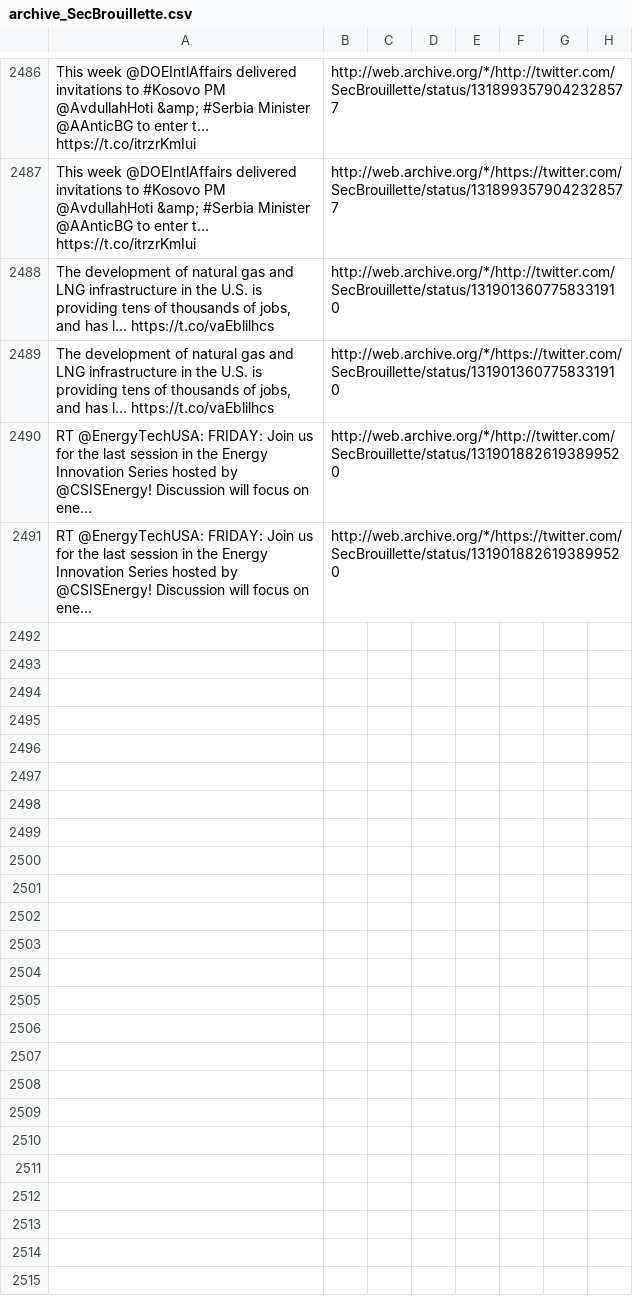
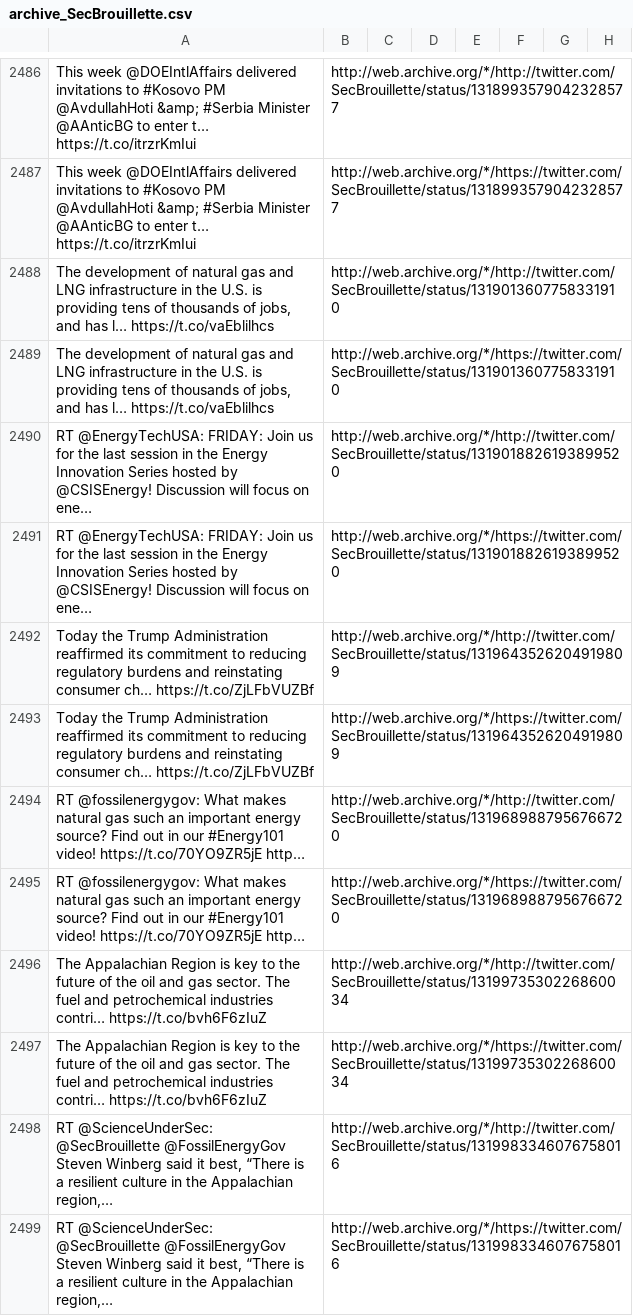
Before and after one commit to patrick-brian-mooney/archive-junta, a CSV file: data/archive_SecBrouillette.csv, drawn as a sheet; only a part is shown, gaps mark what is left out; the diff names each change by its address in the sheet, - before the commit and + after, or states it on an @@ line.

```diff
--- a/data/archive_SecBrouillette.csv
+++ b/data/archive_SecBrouillette.csv
+row 2492: Today the Trump Administration reaffirmed its commitment to reducing regulatory burdens and reinstating consumer ch… https://t.co/ZjLFbVUZBf | http://web.archive.org/*/http://twitter.com/SecBrouillette/status/1319643526204919809
+row 2493: Today the Trump Administration reaffirmed its commitment to reducing regulatory burdens and reinstating consumer ch… https://t.co/ZjLFbVUZBf | http://web.archive.org/*/https://twitter.com/SecBrouillette/status/1319643526204919809
+row 2494: RT @fossilenergygov: What makes natural gas such an important energy source? Find out in our #Energy101 video! https://t.co/70YO9ZR5jE http… | http://web.archive.org/*/http://twitter.com/SecBrouillette/status/1319689887956766720
+row 2495: RT @fossilenergygov: What makes natural gas such an important energy source? Find out in our #Energy101 video! https://t.co/70YO9ZR5jE http… | http://web.archive.org/*/https://twitter.com/SecBrouillette/status/1319689887956766720
+row 2496: The Appalachian Region is key to the future of the oil and gas sector. The fuel and petrochemical industries contri… https://t.co/bvh6F6zIuZ | http://web.archive.org/*/http://twitter.com/SecBrouillette/status/1319973530226860034
+row 2497: The Appalachian Region is key to the future of the oil and gas sector. The fuel and petrochemical industries contri… https://t.co/bvh6F6zIuZ | http://web.archive.org/*/https://twitter.com/SecBrouillette/status/1319973530226860034
+row 2498: RT @ScienceUnderSec: @SecBrouillette @FossilEnergyGov Steven Winberg said it best, “There is a resilient culture in the Appalachian region,… | http://web.archive.org/*/http://twitter.com/SecBrouillette/status/1319983346076758016
+row 2499: RT @ScienceUnderSec: @SecBrouillette @FossilEnergyGov Steven Winberg said it best, “There is a resilient culture in the Appalachian region,… | http://web.archive.org/*/https://twitter.com/SecBrouillette/status/1319983346076758016
```
Also changed, not shown: data/archive_BetsyDeVosED.csv, data/archive_EPAAWheeler.csv, 17 other files.
